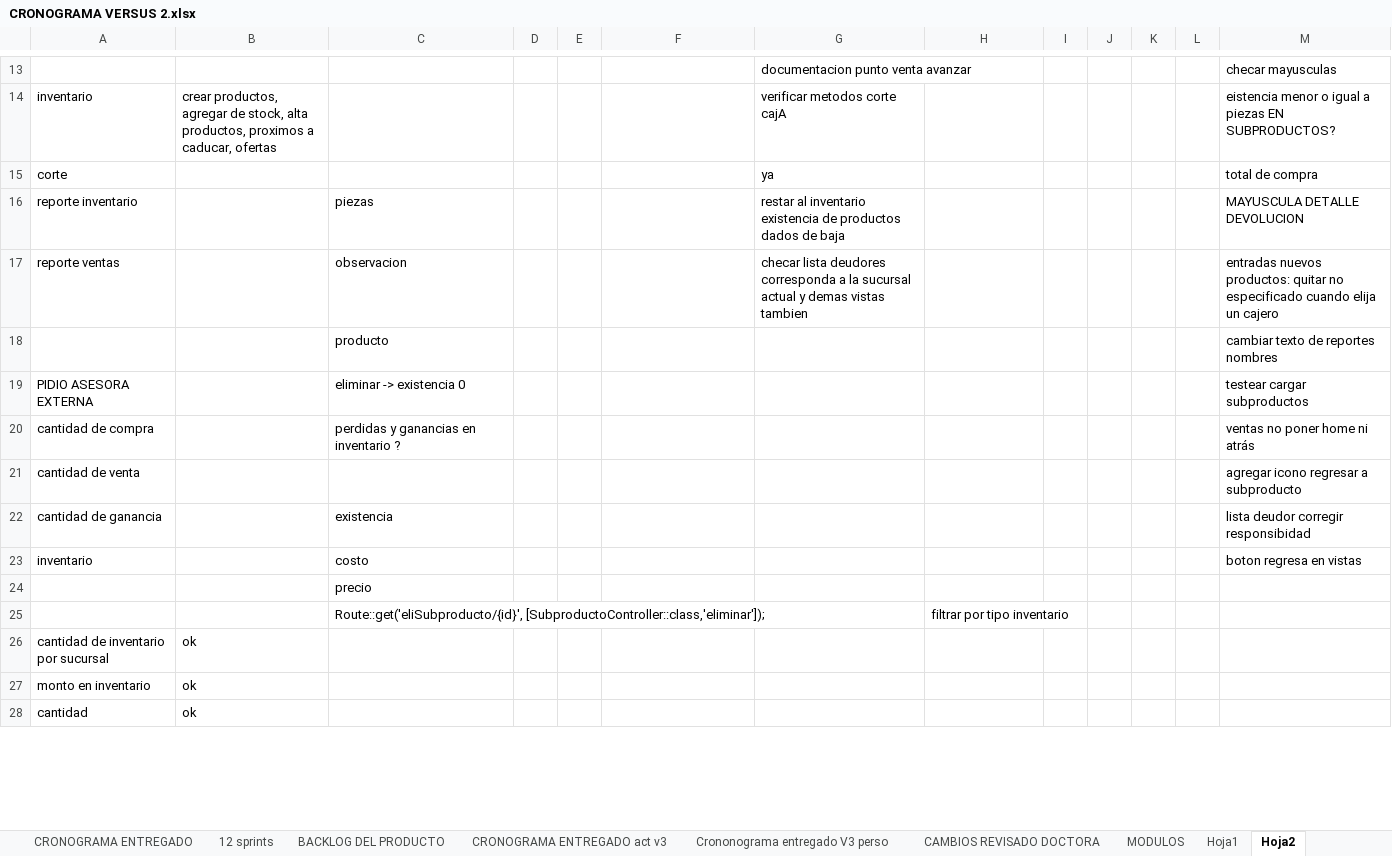
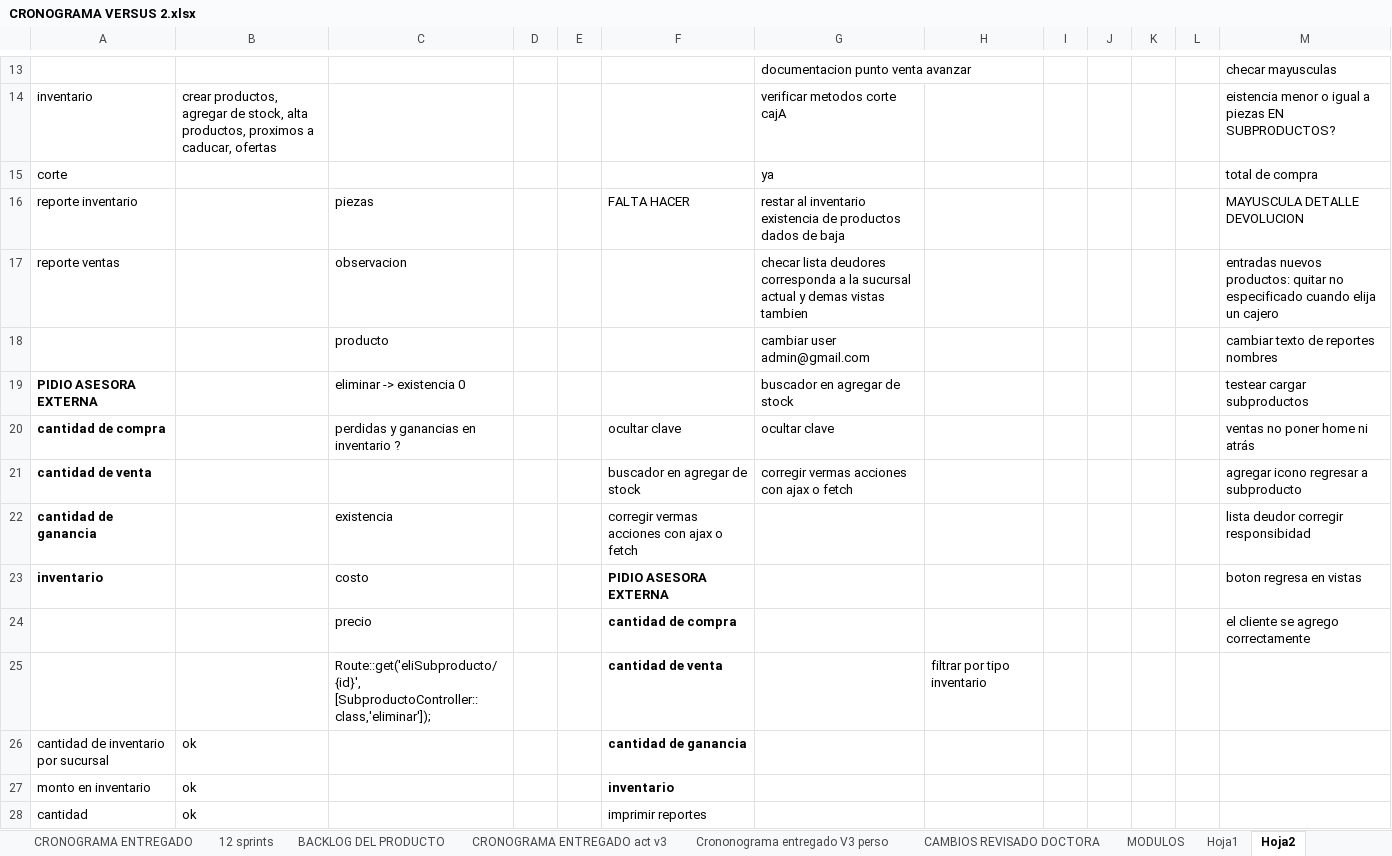
Before and after one commit to HeberZabdiel/FarmaciaGiDocumentos, an Excel workbook: SPRINT 1/CRONOGRAMA VERSUS 2.xlsx, sheet Hoja2, drawn as a sheet; only a part is shown, gaps mark what is left out; values as stored, in another font and other column widths than the file's, no borders; removed rows and columns are numbered as before the commit, all else as after; the diff covers the shown part only; the diff names each change by its address in the sheet, - before the commit and + after, or states it on an @@ line.

```diff
--- a/SPRINT 1/CRONOGRAMA VERSUS 2.xlsx (sheet Hoja2)
+++ b/SPRINT 1/CRONOGRAMA VERSUS 2.xlsx (sheet Hoja2)
-F16: (empty)
+F16: FALTA HACER
-G18: (empty)
+G18: cambiar user admin@gmail.com
-A19:A23 bold: off
+A19:A23 bold: on
-G19: (empty)
+G19: buscador en agregar de stock
-F20: (empty)
+F20: ocultar clave
-G20: (empty)
+G20: ocultar clave
-F21: (empty)
+F21: buscador en agregar de stock
-G21: (empty)
+G21: corregir vermas acciones con ajax o fetch
-F22: (empty)
+F22: corregir vermas acciones con ajax o fetch
-F23: (empty)
+F23: PIDIO ASESORA EXTERNA
-row 24:  |  | precio
+row 24:  |  | precio |  |  | cantidad de compra |  |  |  |  |  |  | el cliente se agrego correctamente
-F25: (empty)
+F25: cantidad de venta
-F26: (empty)
+F26: cantidad de ganancia
-F27: (empty)
+F27: inventario
-F28: (empty)
+F28: imprimir reportes
```
Also changed, not shown: 20 added rows and 6 edited cells elsewhere in this sheet, sheet Hoja1, 23 other files.
